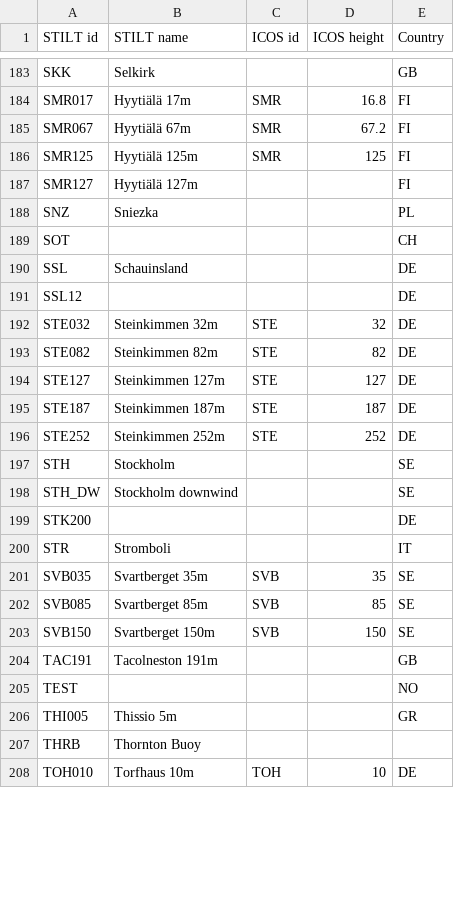
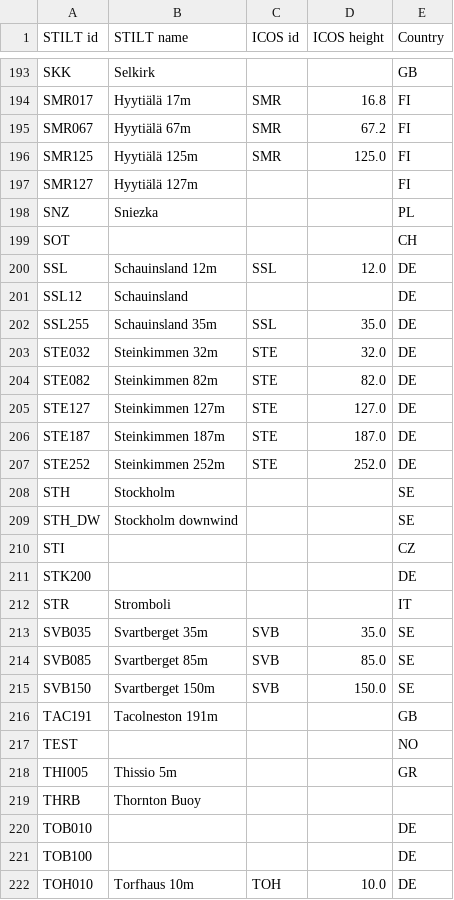
Before and after one commit to ICOS-Carbon-Portal/stiltweb, a CSV file: src/main/resources/stations.csv, drawn as a sheet; only a part is shown, gaps mark what is left out; the diff covers the shown part only.

Commit message:
[viewer] Update stations.csv

```diff
--- a/src/main/resources/stations.csv
+++ b/src/main/resources/stations.csv
@@ -185,3 +195,3 @@ SMR017,Hyytiälä 17m,SMR,16.8,FI
 SMR067,Hyytiälä 67m,SMR,67.2,FI
-SMR125,Hyytiälä 125m,SMR,125,FI
+SMR125,Hyytiälä 125m,SMR,125.0,FI
 SMR127,Hyytiälä 127m,,,FI
@@ -189,16 +199,18 @@ SNZ,Sniezka,,,PL
 SOT,,,,CH
-SSL,Schauinsland,,,DE
-SSL12,,,,DE
-STE032,Steinkimmen 32m,STE,32,DE
-STE082,Steinkimmen 82m,STE,82,DE
-STE127,Steinkimmen 127m,STE,127,DE
-STE187,Steinkimmen 187m,STE,187,DE
-STE252,Steinkimmen 252m,STE,252,DE
+SSL,Schauinsland 12m,SSL,12.0,DE
+SSL12,Schauinsland,,,DE
+SSL255,Schauinsland 35m,SSL,35.0,DE
+STE032,Steinkimmen 32m,STE,32.0,DE
+STE082,Steinkimmen 82m,STE,82.0,DE
+STE127,Steinkimmen 127m,STE,127.0,DE
+STE187,Steinkimmen 187m,STE,187.0,DE
+STE252,Steinkimmen 252m,STE,252.0,DE
 STH,Stockholm,,,SE
 STH_DW,Stockholm downwind,,,SE
+STI,,,,CZ
 STK200,,,,DE
 STR,Stromboli,,,IT
-SVB035,Svartberget 35m,SVB,35,SE
-SVB085,Svartberget 85m,SVB,85,SE
-SVB150,Svartberget 150m,SVB,150,SE
+SVB035,Svartberget 35m,SVB,35.0,SE
+SVB085,Svartberget 85m,SVB,85.0,SE
+SVB150,Svartberget 150m,SVB,150.0,SE
 TAC191,Tacolneston 191m,,,GB
@@ -207,2 +219,4 @@ THI005,Thissio 5m,,,GR
 THRB,Thornton Buoy,,,
-TOH010,Torfhaus 10m,TOH,10,DE
+TOB010,,,,DE
+TOB100,,,,DE
+TOH010,Torfhaus 10m,TOH,10.0,DE
```
Also changed, not shown: 12 added rows and 69 edited cells elsewhere in this file.
